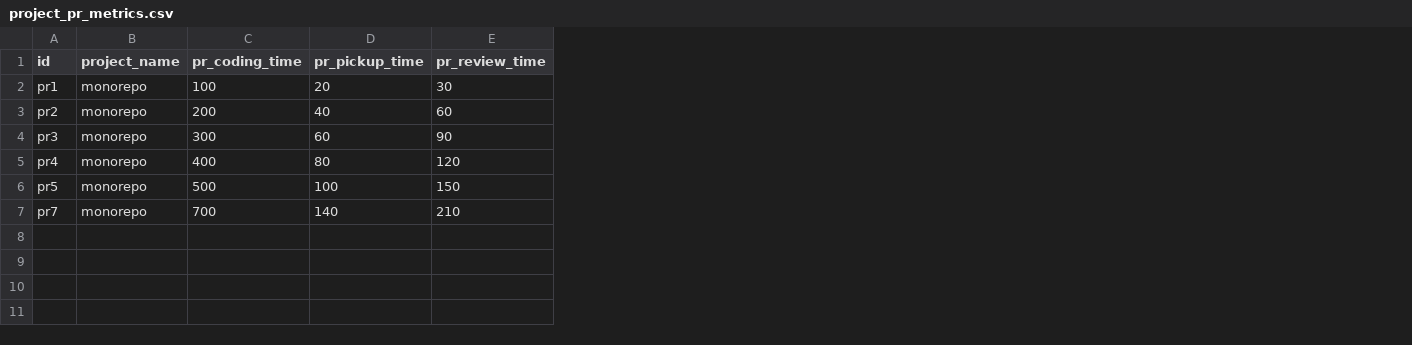
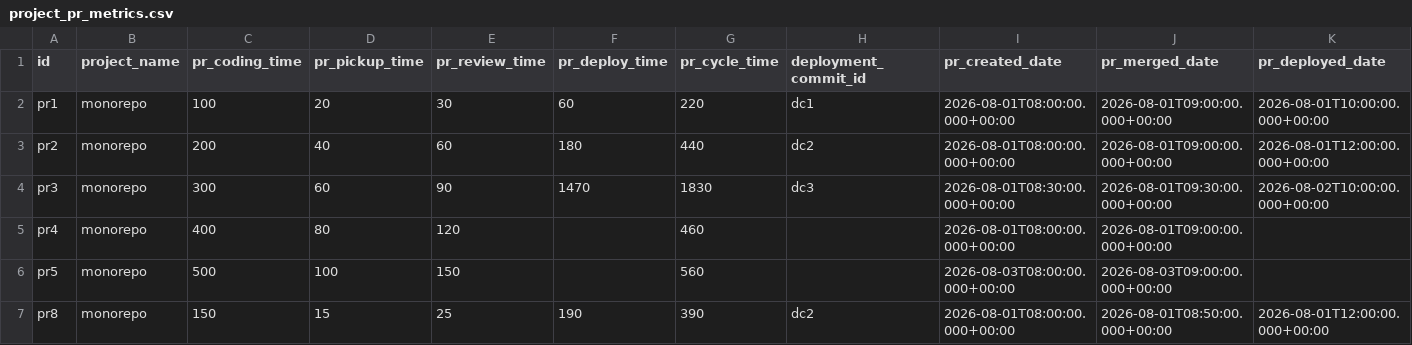
Before and after one commit to apache/incubator-devlake, a CSV file: backend/plugins/monorepo/e2e/monorepo_attribution/project_pr_metrics.csv, drawn as a sheet; removed rows and columns are numbered as before the commit, all else as after; the diff names each change by its address in the sheet, - before the commit and + after, or states it on an @@ line.

```diff
--- a/backend/plugins/monorepo/e2e/monorepo_attribution/project_pr_metrics.csv
+++ b/backend/plugins/monorepo/e2e/monorepo_attribution/project_pr_metrics.csv
+column F (pr_deploy_time), rows 2-4: 60 | 180 | 1470
+column G (pr_cycle_time), rows 2-6: 220 | 440 | 1830 | 460 | 560
+column H (deployment_commit_id), rows 2-4: dc1 | dc2 | dc3
+column I (pr_created_date), rows 2-6: 2026-08-01T08:00:00.000+00:00 | 2026-08-01T08:00:00.000+00:00 | 2026-08-01T08:30:00.000+00:00 | 2026-08-01T08:00:00.000+00:00 | 2026-08-03T08:00:00.000+00:00
+column J (pr_merged_date), rows 2-6: 2026-08-01T09:00:00.000+00:00 | 2026-08-01T09:00:00.000+00:00 | 2026-08-01T09:30:00.000+00:00 | 2026-08-01T09:00:00.000+00:00 | 2026-08-03T09:00:00.000+00:00
+column K (pr_deployed_date), rows 2-4: 2026-08-01T10:00:00.000+00:00 | 2026-08-01T12:00:00.000+00:00 | 2026-08-02T10:00:00.000+00:00
-row 7: pr7 | monorepo | 700 | 140 | 210
+row 7: pr8 | monorepo | 150 | 15 | 25 | 190 | 390 | dc2 | 2026-08-01T08:00:00.000+00:00 | 2026-08-01T08:50:00.000+00:00 | 2026-08-01T12:00:00.000+00:00
```
Also changed, not shown: backend/plugins/monorepo/e2e/monorepo_attribution/cicd_deployment_commits.csv, backend/plugins/monorepo/e2e/monorepo_attribution/cicd_tasks.csv, 20 other files.
